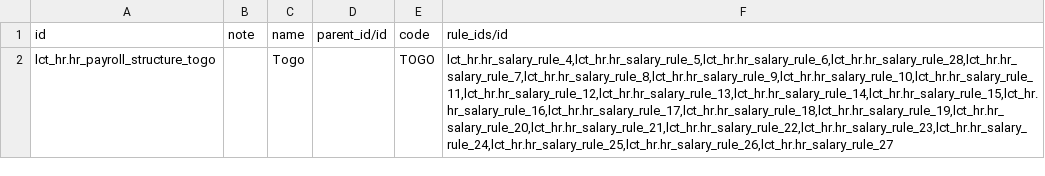
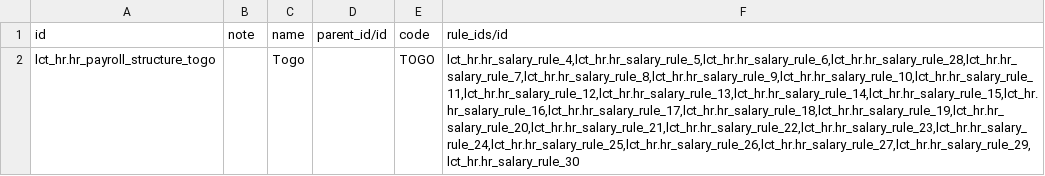
Before and after one commit to altanmur/ps-lct, a CSV file: data/hr.payroll.structure.csv, drawn as a sheet; the diff names each change by its address in the sheet, - before the commit and + after, or states it on an @@ line.

Commit message:
Benefits in kind, pension allowance salary rules added

```diff
--- a/data/hr.payroll.structure.csv
+++ b/data/hr.payroll.structure.csv
-F2 (rule_ids/id): lct_hr.hr_salary_rule_4,lct_hr.hr_salary_rule_5,lct_hr.hr_salary_rule_6,lct_hr.hr_salary_rule_28,lct_hr.hr_salary_rule_7,lct_hr.hr_salary_rule_8,lct_hr.hr_salary_rule_9,lct_hr.hr_salary_rule_10,lct_hr.hr_salary_rule_11,lct_hr.hr_salary_rule_12,lct_hr.hr_salary_rule_13,lct_hr.hr_salary_rule_14,lct_hr.hr_salary_rule_15,lct_hr.hr_salary_rule_16,lct_hr.hr_salary_rule_17,lct_hr.hr_salary_rule_18,lct_hr.hr_salary_rule_19,lct_hr.hr_salary_rule_20,lct_hr.hr_salary_rule_21,lct_hr.hr_salary_rule_22,lct_hr.hr_salary_rule_23,lct_hr.hr_salary_rule_24,lct_hr.hr_salary_rule_25,lct_hr.hr_salary_rule_26,lct_hr.hr_salary_rule_27
+F2 (rule_ids/id): lct_hr.hr_salary_rule_4,lct_hr.hr_salary_rule_5,lct_hr.hr_salary_rule_6,lct_hr.hr_salary_rule_28,lct_hr.hr_salary_rule_7,lct_hr.hr_salary_rule_8,lct_hr.hr_salary_rule_9,lct_hr.hr_salary_rule_10,lct_hr.hr_salary_rule_11,lct_hr.hr_salary_rule_12,lct_hr.hr_salary_rule_13,lct_hr.hr_salary_rule_14,lct_hr.hr_salary_rule_15,lct_hr.hr_salary_rule_16,lct_hr.hr_salary_rule_17,lct_hr.hr_salary_rule_18,lct_hr.hr_salary_rule_19,lct_hr.hr_salary_rule_20,lct_hr.hr_salary_rule_21,lct_hr.hr_salary_rule_22,lct_hr.hr_salary_rule_23,lct_hr.hr_salary_rule_24,lct_hr.hr_salary_rule_25,lct_hr.hr_salary_rule_26,lct_hr.hr_salary_rule_27,lct_hr.hr_salary_rule_29,lct_hr.hr_salary_rule_30
```
Also changed, not shown: 2 other files.
